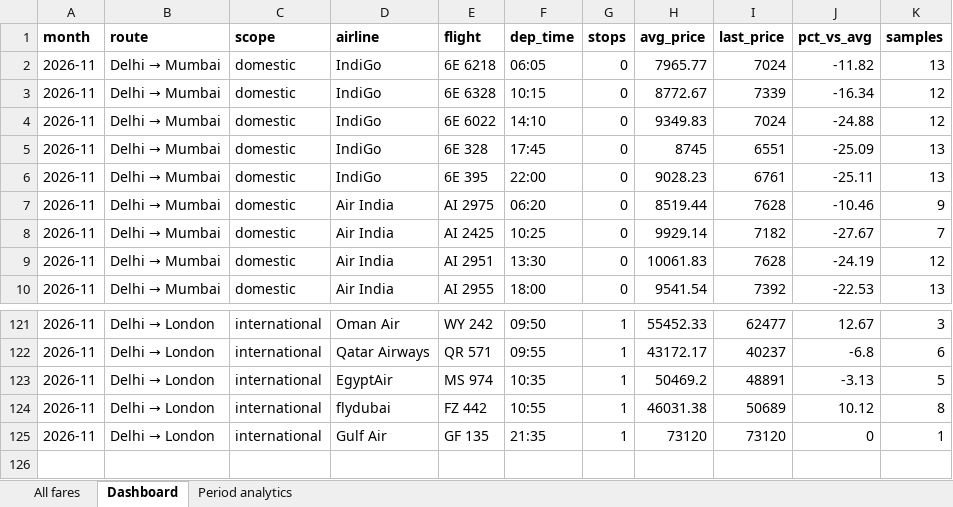
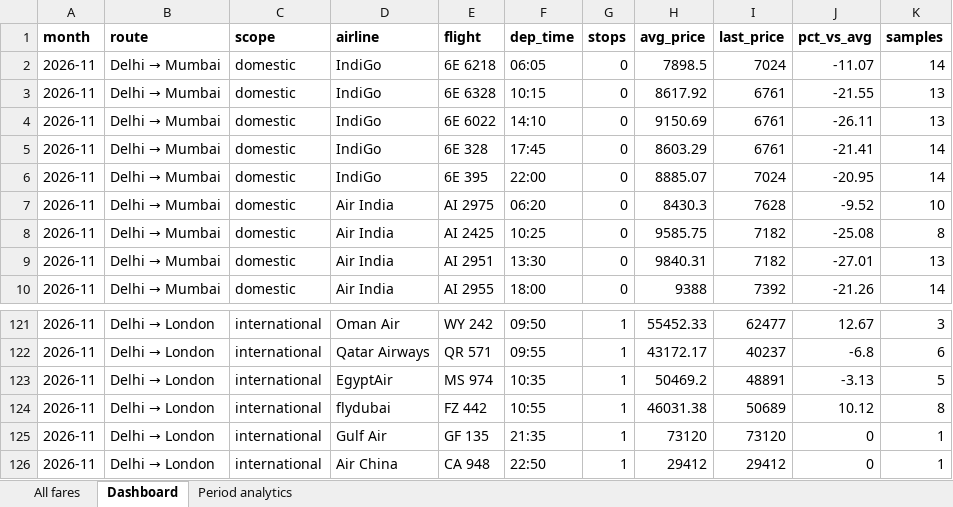
Before and after one commit to isgulati95-code/flight-fare-tracker, an Excel workbook: fares.xlsx, sheet Dashboard, drawn as a sheet; only a part is shown, gaps mark what is left out; values as stored, in another font and other column widths than the file's, no borders; the diff covers the shown part only; the diff names each change by its address in the sheet, - before the commit and + after, or states it on an @@ line.

```diff
--- a/fares.xlsx (sheet Dashboard)
+++ b/fares.xlsx (sheet Dashboard)
-H2 (avg_price): 7965.77
+H2 (avg_price): 7898.5
-J2 (pct_vs_avg): -11.82
+J2 (pct_vs_avg): -11.07
-K2 (samples): 13
+K2 (samples): 14
-H3 (avg_price): 8772.67
+H3 (avg_price): 8617.92
-I3 (last_price): 7339
+I3 (last_price): 6761
-J3 (pct_vs_avg): -16.34
+J3 (pct_vs_avg): -21.55
-K3:K4 (samples): 12
+K3:K4 (samples): 13
-H4 (avg_price): 9349.83
+H4 (avg_price): 9150.69
-I4 (last_price): 7024
+I4 (last_price): 6761
-J4 (pct_vs_avg): -24.88
+J4 (pct_vs_avg): -26.11
-H5 (avg_price): 8745
+H5 (avg_price): 8603.29
-I5 (last_price): 6551
+I5 (last_price): 6761
-J5 (pct_vs_avg): -25.09
+J5 (pct_vs_avg): -21.41
-K5:K6 (samples): 13
+K5:K6 (samples): 14
-H6 (avg_price): 9028.23
+H6 (avg_price): 8885.07
-I6 (last_price): 6761
+I6 (last_price): 7024
-J6 (pct_vs_avg): -25.11
+J6 (pct_vs_avg): -20.95
-H7 (avg_price): 8519.44
+H7 (avg_price): 8430.3
-J7 (pct_vs_avg): -10.46
+J7 (pct_vs_avg): -9.52
-K7 (samples): 9
+K7 (samples): 10
-H8 (avg_price): 9929.14
+H8 (avg_price): 9585.75
-J8 (pct_vs_avg): -27.67
+J8 (pct_vs_avg): -25.08
-K8 (samples): 7
+K8 (samples): 8
-H9 (avg_price): 10061.83
+H9 (avg_price): 9840.31
-I9 (last_price): 7628
+I9 (last_price): 7182
-J9 (pct_vs_avg): -24.19
+J9 (pct_vs_avg): -27.01
-K9 (samples): 12
+K9 (samples): 13
-H10 (avg_price): 9541.54
+H10 (avg_price): 9388
-J10 (pct_vs_avg): -22.53
+J10 (pct_vs_avg): -21.26
-K10 (samples): 13
+K10 (samples): 14
+row 126: 2026-11 | Delhi → London | international | Air China | CA 948 | 22:50 | 1 | 29412 | 29412 | 0 | 1
```
Also changed, not shown: 2 added rows, 2 removed rows and 316 edited cells elsewhere in this sheet, sheet All fares, sheet Period analytics, aviation.xlsx, 4 other files.
